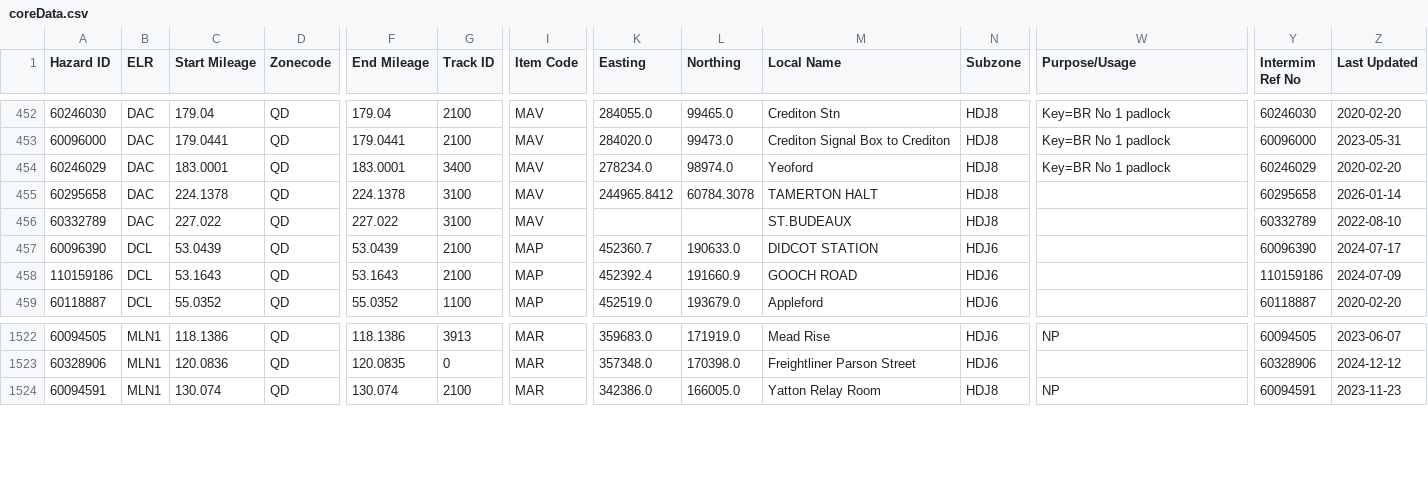
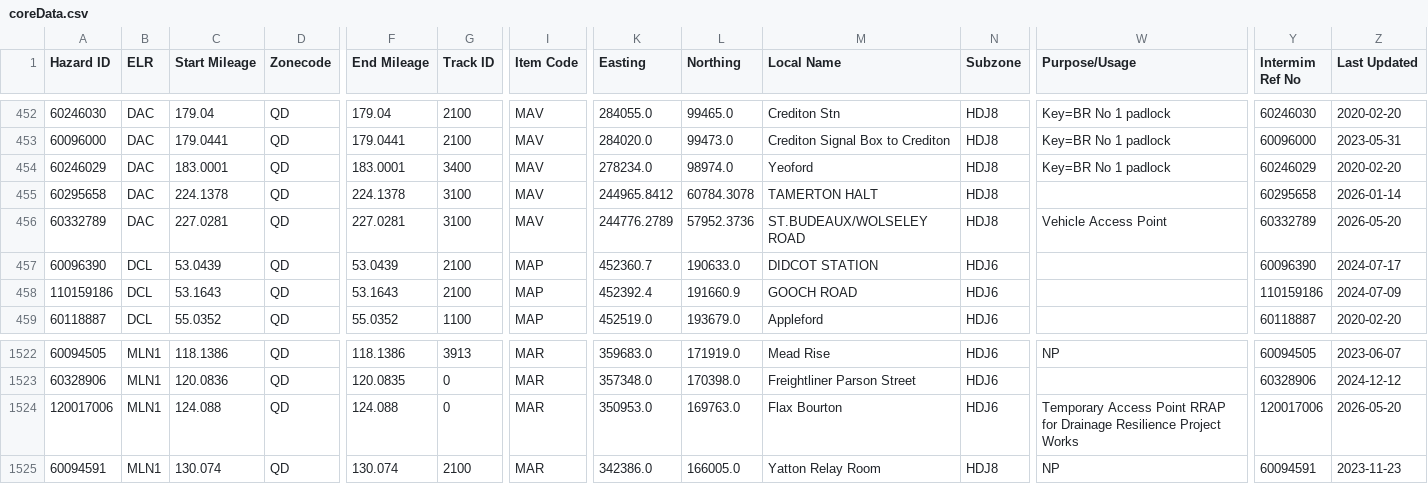
Before and after one commit to infrastructureclub/nr-national-hazard-directory, a CSV file: data/QD/coreData.csv, drawn as a sheet; only a part is shown, gaps mark what is left out; rows hold the shown columns only; the diff names each change by its address in the sheet, - before the commit and + after, or states it on an @@ line.

Commit message:
Automatic NRNHD data update

```diff
--- a/data/QD/coreData.csv
+++ b/data/QD/coreData.csv
-C456 (Start Mileage): 227.022
+C456 (Start Mileage): 227.0281
-F456 (End Mileage): 227.022
+F456 (End Mileage): 227.0281
-K456 (Easting): (empty)
+K456 (Easting): 244776.2789
-L456 (Northing): (empty)
+L456 (Northing): 57952.3736
-M456 (Local Name): ST.BUDEAUX
+M456 (Local Name): ST.BUDEAUX/WOLSELEY ROAD
-W456 (Purpose/Usage): (empty)
+W456 (Purpose/Usage): Vehicle Access Point
-Z456 (Last Updated): 2022-08-10
+Z456 (Last Updated): 2026-05-20
+row 1524: 120017006 | MLN1 | 124.088 | QD | 124.088 | 0 | MAR | 350953.0 | 169763.0 | Flax Bourton | HDJ6 | Temporary Access Point RRAP for Drainage Resilience Project Works | 120017006 | 2026-05-20
```
Also changed, not shown: 1 other file.
